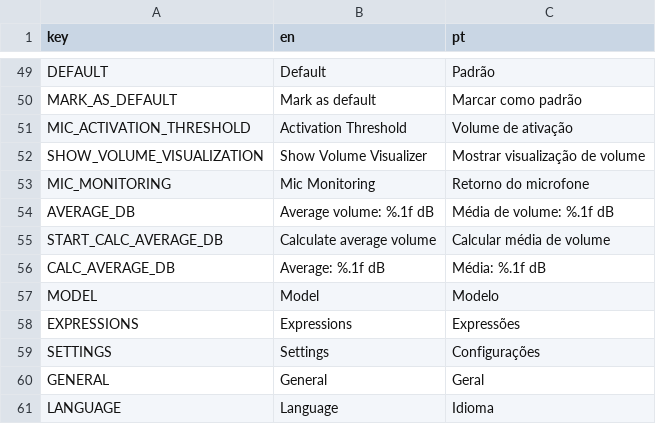
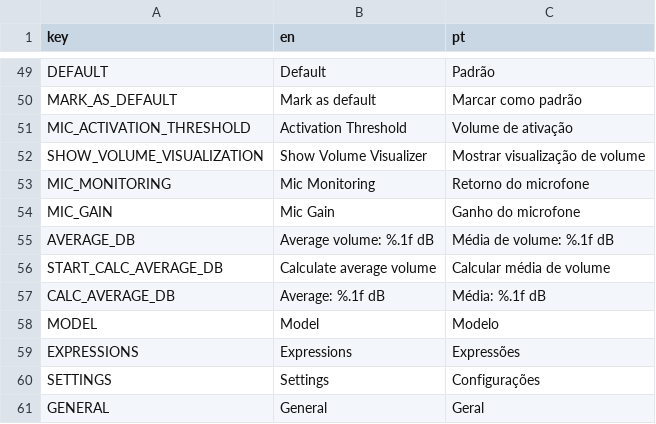
Before and after one commit to CoffeeSanVT/YAPS, a CSV file: localization/YAPS_Localization.csv, drawn as a sheet; only a part is shown, gaps mark what is left out; the shorter side is filled out with more unchanged rows.

Commit message:
feat: adding mic gain slider

```diff
--- a/localization/YAPS_Localization.csv
+++ b/localization/YAPS_Localization.csv
@@ -53,2 +53,3 @@ SHOW_VOLUME_VISUALIZATION,Show Volume Visualizer,Mostrar visualização de volum
 MIC_MONITORING,Mic Monitoring,Retorno do microfone
+MIC_GAIN,Mic Gain,Ganho do microfone
 AVERAGE_DB,Average volume: %.1f dB,Média de volume: %.1f dB
```
Also changed, not shown: 11 other files.
